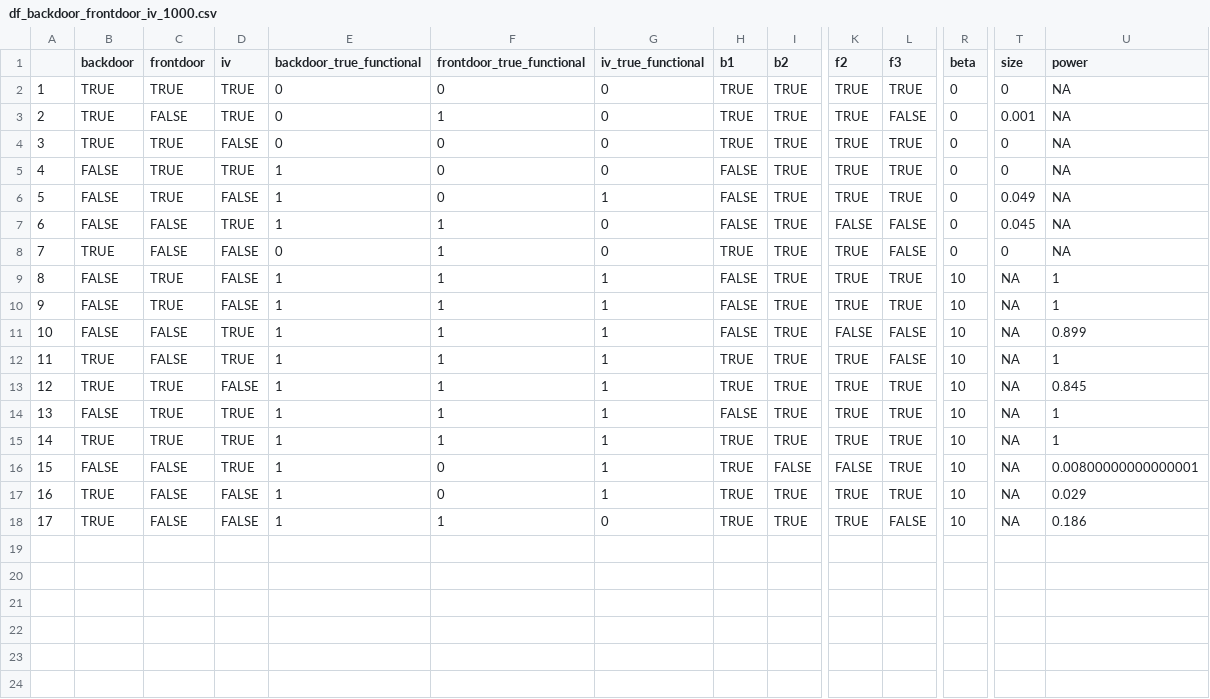
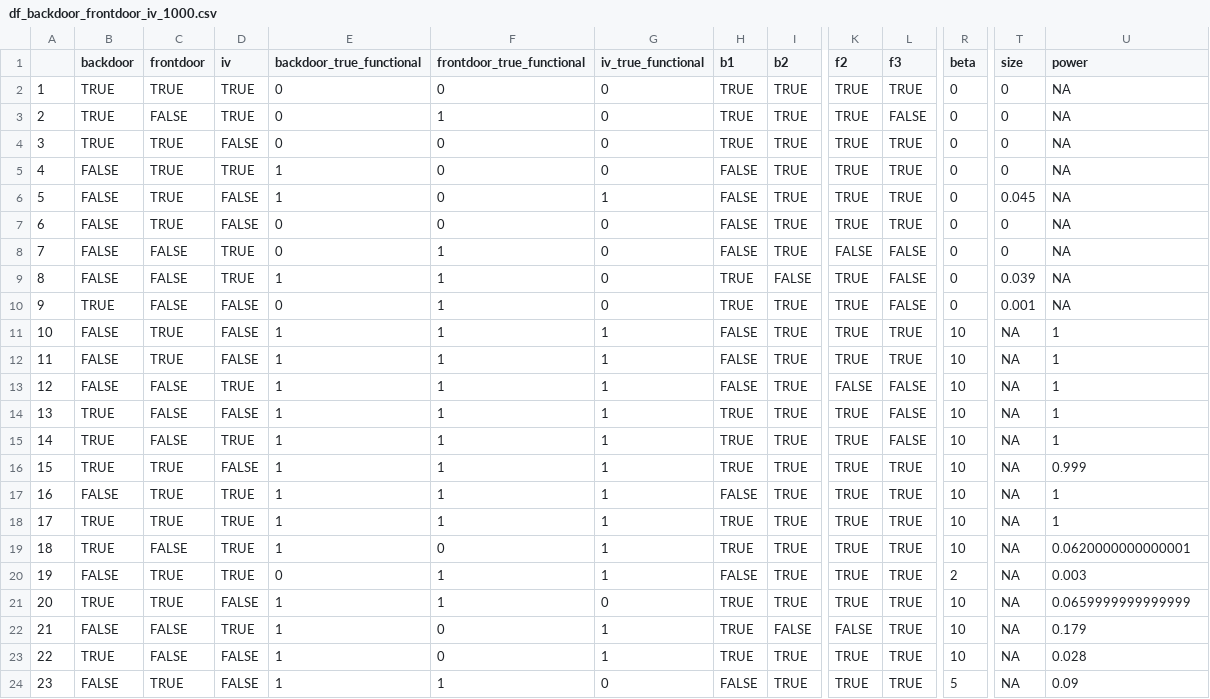
Before and after one commit to gui33627/evidence-factor-simulation, a CSV file: simulation_outputs/df_backdoor_frontdoor_iv_1000.csv, drawn as a sheet; only a part is shown, gaps mark what is left out; addresses are those after the commit; rows hold the shown columns only; the diff names each change by its address in the sheet, - before the commit and + after, or states it on an @@ line.

Commit message:
revise DGPs and update simulation results

```diff
--- a/simulation_outputs/df_backdoor_frontdoor_iv_1000.csv
+++ b/simulation_outputs/df_backdoor_frontdoor_iv_1000.csv
-T3 (size): 0.001
+T3 (size): 0
-T6 (size): 0.049
+T6 (size): 0.045
+row 7: 6 | FALSE | TRUE | FALSE | 0 | 0 | 0 | FALSE | TRUE | TRUE | TRUE | 0 | 0 | NA
@@ column A renumbered from row 8 down @@
-E8 (backdoor_true_functional): 1
+E8 (backdoor_true_functional): 0
-T8 (size): 0.045
+T8 (size): 0
+row 9: 8 | FALSE | FALSE | TRUE | 1 | 1 | 0 | TRUE | FALSE | TRUE | FALSE | 0 | 0.039 | NA
-T10 (size): 0
+T10 (size): 0.001
-U13 (power): 0.899
+U13 (power): 1
+row 14: 13 | TRUE | FALSE | FALSE | 1 | 1 | 1 | TRUE | TRUE | TRUE | FALSE | 10 | NA | 1
-U16 (power): 0.845
+U16 (power): 0.999
+row 19: 18 | TRUE | FALSE | TRUE | 1 | 0 | 1 | TRUE | TRUE | TRUE | TRUE | 10 | NA | 0.0620000000000001
+row 20: 19 | FALSE | TRUE | TRUE | 0 | 1 | 1 | FALSE | TRUE | TRUE | TRUE | 2 | NA | 0.003
+row 21: 20 | TRUE | TRUE | FALSE | 1 | 1 | 0 | TRUE | TRUE | TRUE | TRUE | 10 | NA | 0.0659999999999999
-U22 (power): 0.00800000000000001
+U22 (power): 0.179
-U23 (power): 0.029
+U23 (power): 0.028
-B24 (backdoor): TRUE
+B24 (backdoor): FALSE
-C24 (frontdoor): FALSE
+C24 (frontdoor): TRUE
-H24 (b1): TRUE
+H24 (b1): FALSE
-L24 (f3): FALSE
+L24 (f3): TRUE
-R24 (beta): 10
+R24 (beta): 5
-U24 (power): 0.186
+U24 (power): 0.09
```
Also changed, not shown: simulation_outputs/df_backdoor_frontdoor_1000.csv, simulation_outputs/df_backdoor_frontdoor_250.csv, 41 other files.
